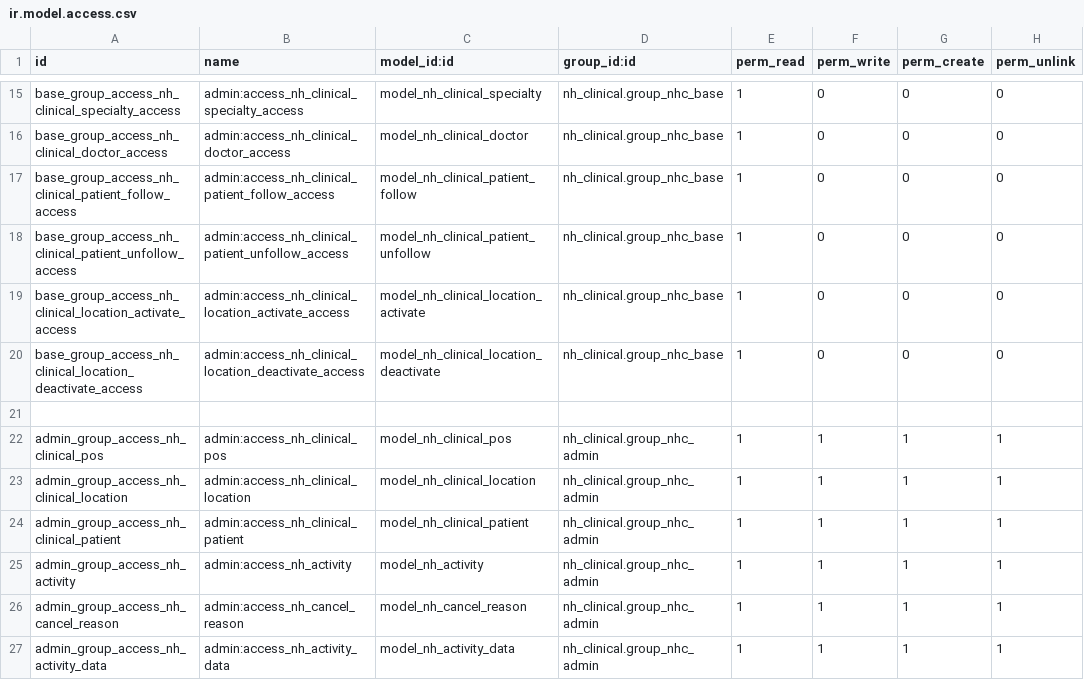
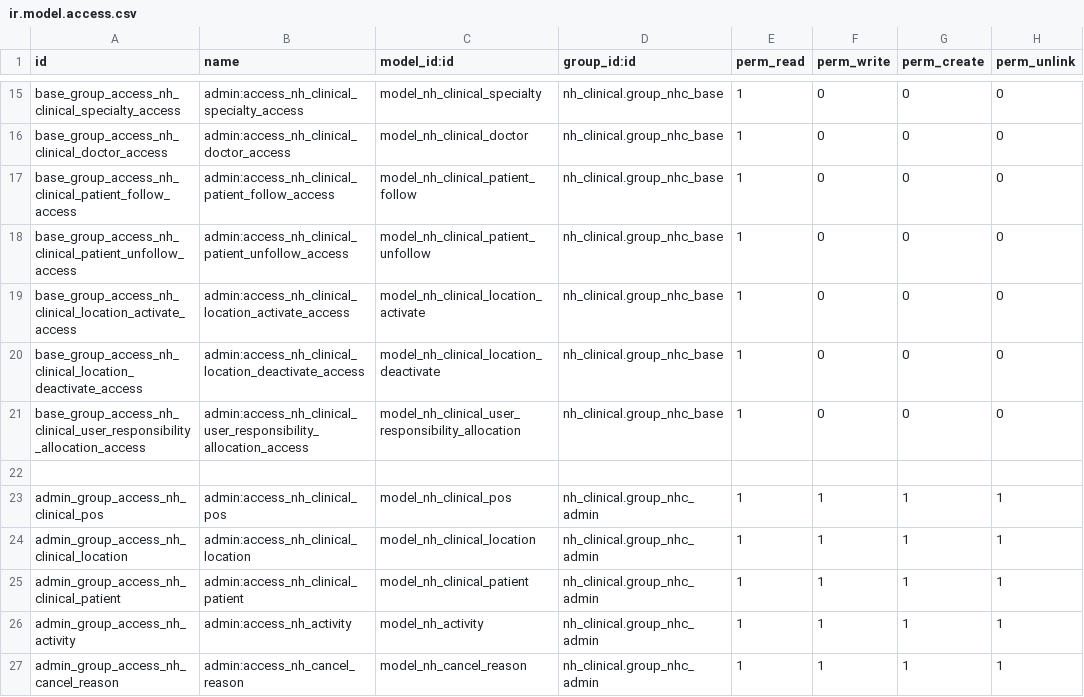
Before and after one commit to openeobs/nhclinical, a CSV file: nh_clinical/security/ir.model.access.csv, drawn as a sheet; only a part is shown, gaps mark what is left out; the shorter side is filled out with more unchanged rows; the diff covers the shown part only; the diff names each change by its address in the sheet, - before the commit and + after, or states it on an @@ line.

Commit message:
[FIX][WI-449] Access Rights

```diff
--- a/nh_clinical/security/ir.model.access.csv
+++ b/nh_clinical/security/ir.model.access.csv
+row 21: base_group_access_nh_clinical_user_responsibility_allocation_access | admin:access_nh_clinical_user_responsibility_allocation_access | model_nh_clinical_user_responsibility_allocation | nh_clinical.group_nhc_base | 1 | 0 | 0 | 0
```
Also changed, not shown: 13 added rows elsewhere in this file.
